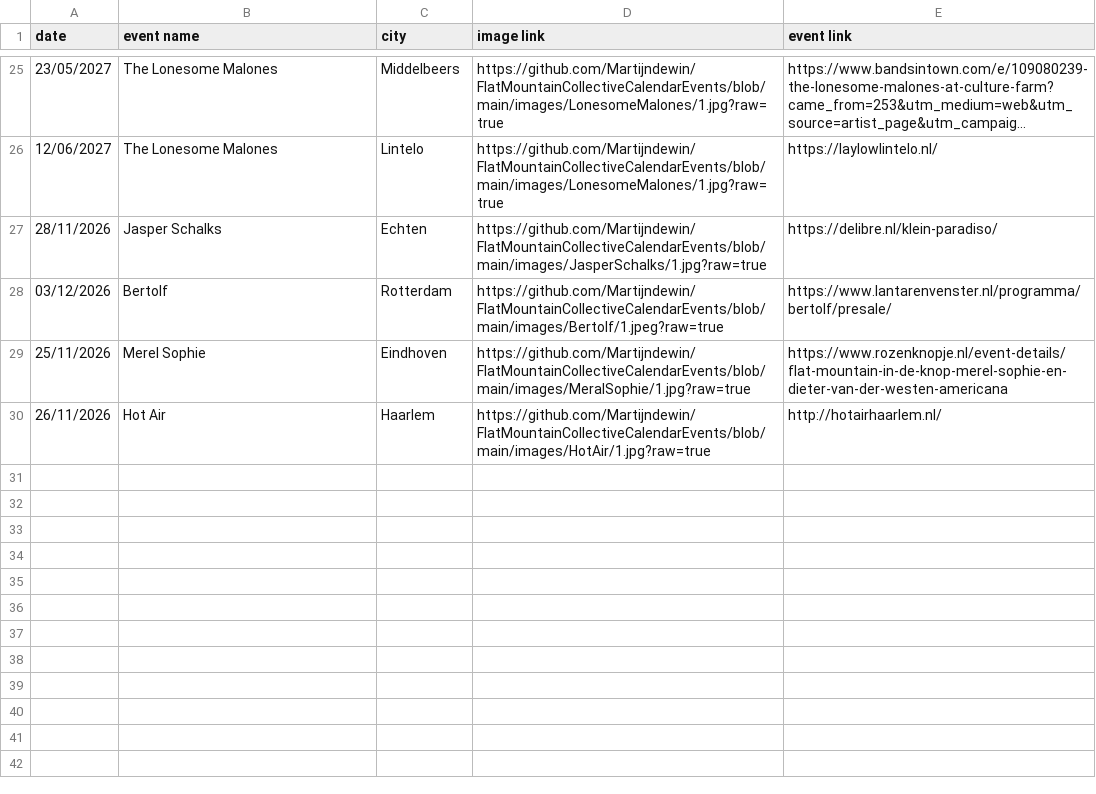
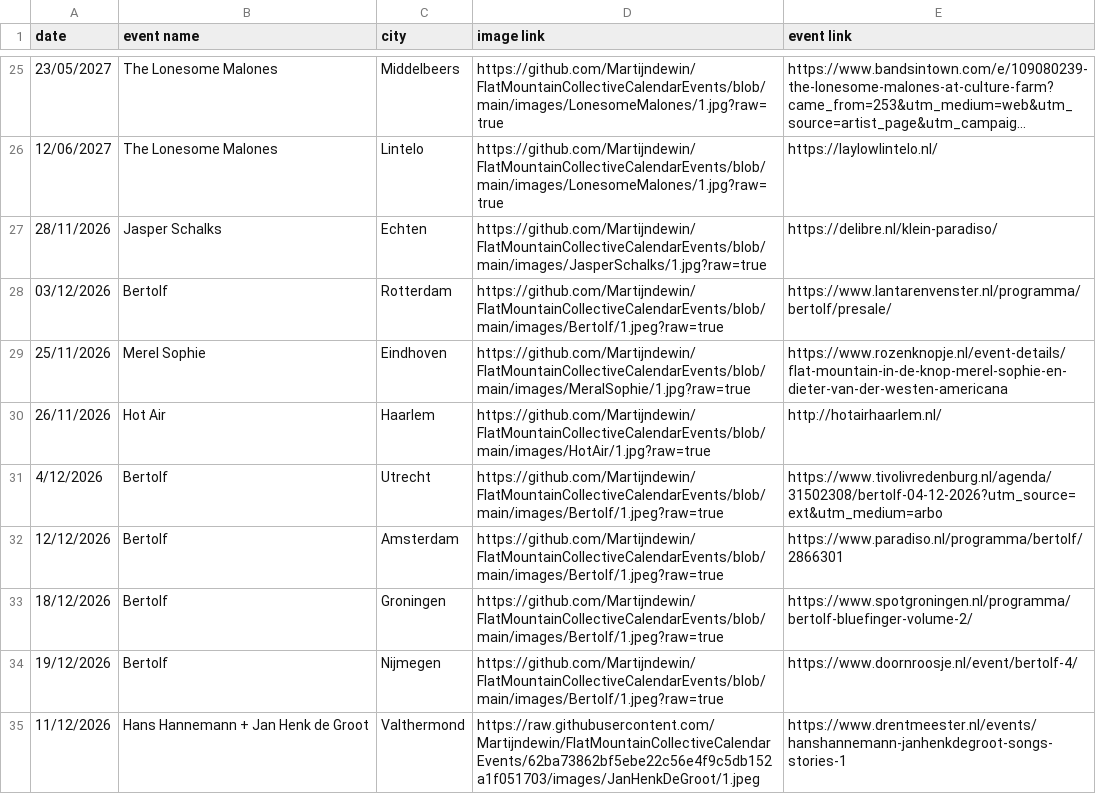
Before and after one commit to Martijndewin/FlatMountainCollectiveCalendarEvents, a CSV file: events.csv, drawn as a sheet; only a part is shown, gaps mark what is left out; long unchanged cells end in …; the diff names each change by its address in the sheet, - before the commit and + after, or states it on an @@ line.

Commit message:
Update events.csv

```diff
--- a/events.csv
+++ b/events.csv
+row 31: 4/12/2026 | Bertolf | Utrecht | https://github.com/Martijndewin/FlatMountainCollectiveCalendarEvents/blob/main/images/Bertolf/1.jpeg?raw=true | https://www.tivolivredenburg.nl/agenda/31502308/bertolf-04-12-2026?utm_source=ext&utm_medium=arbo
+row 32: 12/12/2026 | Bertolf | Amsterdam | https://github.com/Martijndewin/FlatMountainCollectiveCalendarEvents/blob/main/images/Bertolf/1.jpeg?raw=true | https://www.paradiso.nl/programma/bertolf/2866301
+row 33: 18/12/2026 | Bertolf | Groningen | https://github.com/Martijndewin/FlatMountainCollectiveCalendarEvents/blob/main/images/Bertolf/1.jpeg?raw=true | https://www.spotgroningen.nl/programma/bertolf-bluefinger-volume-2/
+row 34: 19/12/2026 | Bertolf | Nijmegen | https://github.com/Martijndewin/FlatMountainCollectiveCalendarEvents/blob/main/images/Bertolf/1.jpeg?raw=true | https://www.doornroosje.nl/event/bertolf-4/
+row 35: 11/12/2026 | Hans Hannemann + Jan Henk de Groot | Valthermond | https://raw.githubusercontent.com/Martijndewin/FlatMountainCollectiveCalendarEvents/62ba73862bf5ebe22c56e4f9c5db152a1f051703/images/JanHenkDeGroot/1.jpeg | https://www.drentmeester.nl/events/hanshannemann-janhenkdegroot-songs-stories-1
```
